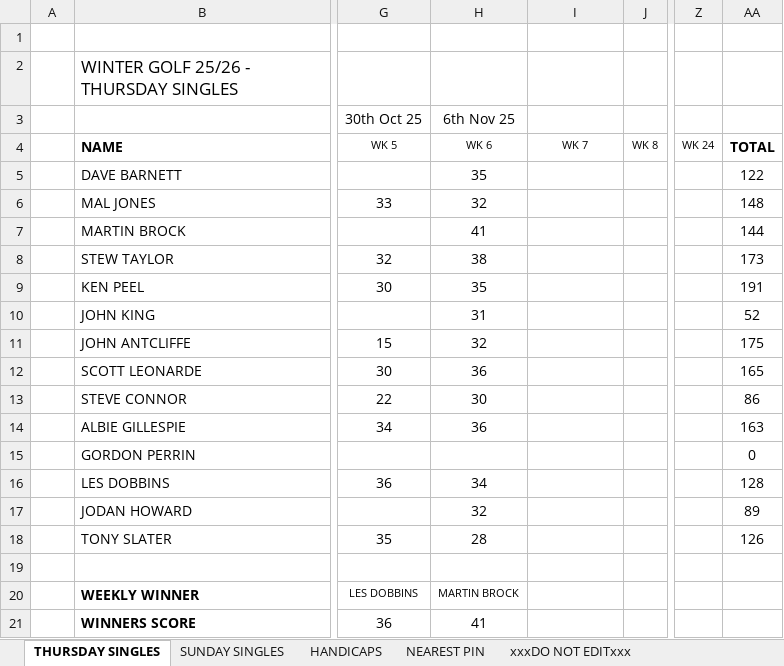
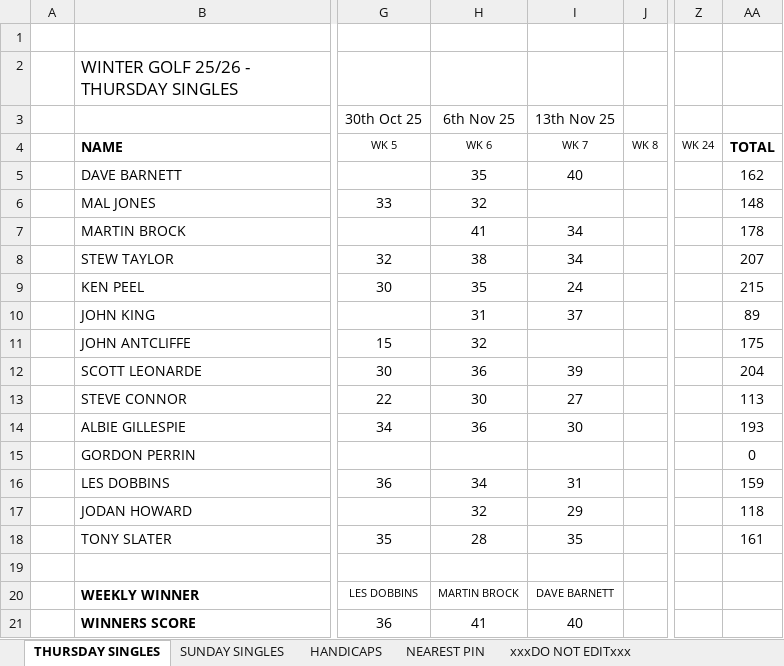
Before and after one commit to stateside2/golf-comp, an Excel workbook: data/WINTER_GOLF_2526.xlsx, sheet THURSDAY SINGLES, drawn as a sheet; only a part is shown, gaps mark what is left out; values as stored, in another font and other column widths than the file's, no borders; charts and pictures not drawn; the diff names each change by its address in the sheet, - before the commit and + after, or states it on an @@ line.

```diff
--- a/data/WINTER_GOLF_2526.xlsx (sheet THURSDAY SINGLES)
+++ b/data/WINTER_GOLF_2526.xlsx (sheet THURSDAY SINGLES)
-I3: (empty)
+I3: 13th Nov 25
-I5 (13th Nov 25): (empty)
+I5 (13th Nov 25): 40
-AA5: 122
+AA5: 162
-I7:I8 (13th Nov 25): (empty)
+I7:I8 (13th Nov 25): 34
-AA7: 144
+AA7: 178
-AA8: 173
+AA8: 207
-I9 (13th Nov 25): (empty)
+I9 (13th Nov 25): 24
-AA9: 191
+AA9: 215
-I10 (13th Nov 25): (empty)
+I10 (13th Nov 25): 37
-AA10: 52
+AA10: 89
-I12 (13th Nov 25): (empty)
+I12 (13th Nov 25): 39
-AA12: 165
+AA12: 204
-I13 (13th Nov 25): (empty)
+I13 (13th Nov 25): 27
-AA13: 86
+AA13: 113
-I14 (13th Nov 25): (empty)
+I14 (13th Nov 25): 30
-AA14: 163
+AA14: 193
-I16 (13th Nov 25): (empty)
+I16 (13th Nov 25): 31
-AA16: 128
+AA16: 159
-I17 (13th Nov 25): (empty)
+I17 (13th Nov 25): 29
-AA17: 89
+AA17: 118
-I18 (13th Nov 25): (empty)
+I18 (13th Nov 25): 35
-AA18: 126
+AA18: 161
-I20 (13th Nov 25): (empty)
+I20 (13th Nov 25): DAVE BARNETT
-I21 (13th Nov 25): (empty)
+I21 (13th Nov 25): 40
```
Also changed, not shown: sheet SUNDAY SINGLES, sheet HANDICAPS, sheet xxxDO NOT EDITxxx, sheet NEAREST PIN, 1 other file.
